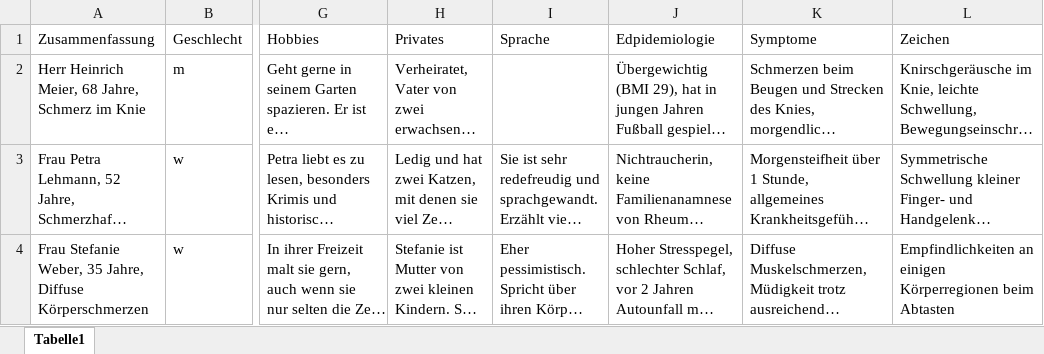
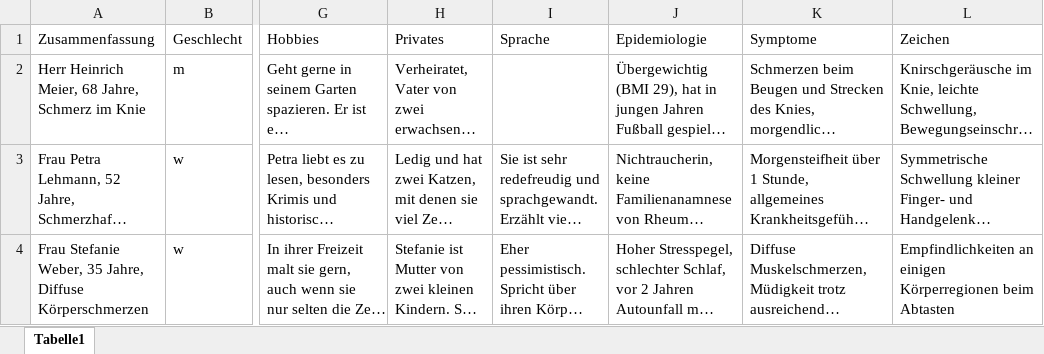
Before and after one commit to update-health/AnamneseTrainerV1, an Excel workbook: pages/Fallbeispiele.xlsx, sheet Tabelle1, drawn as a sheet; only a part is shown, gaps mark what is left out; long unchanged cells end in …; values as stored, in another font and other column widths than the file's, no borders; table styles not drawn; the diff names each change by its address in the sheet, - before the commit and + after, or states it on an @@ line.

```diff
--- a/pages/Fallbeispiele.xlsx (sheet Tabelle1)
+++ b/pages/Fallbeispiele.xlsx (sheet Tabelle1)
-J1: Edpidemiologie
+J1: Epidemiologie
```
